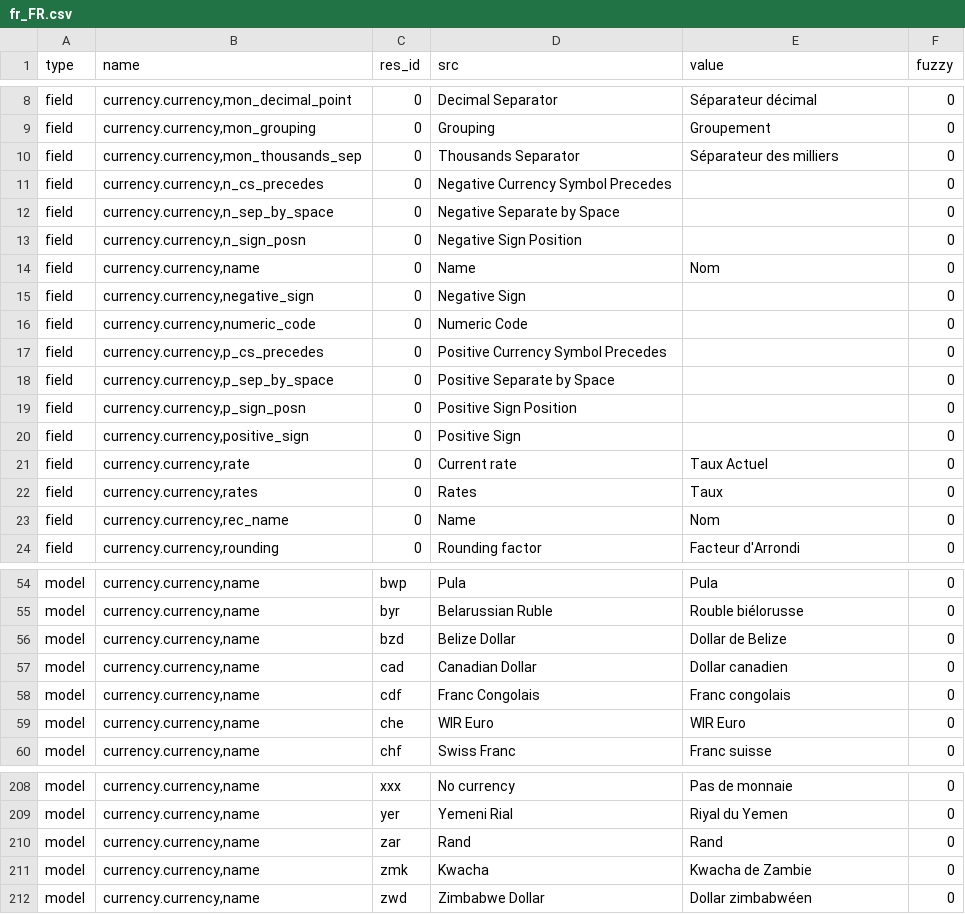
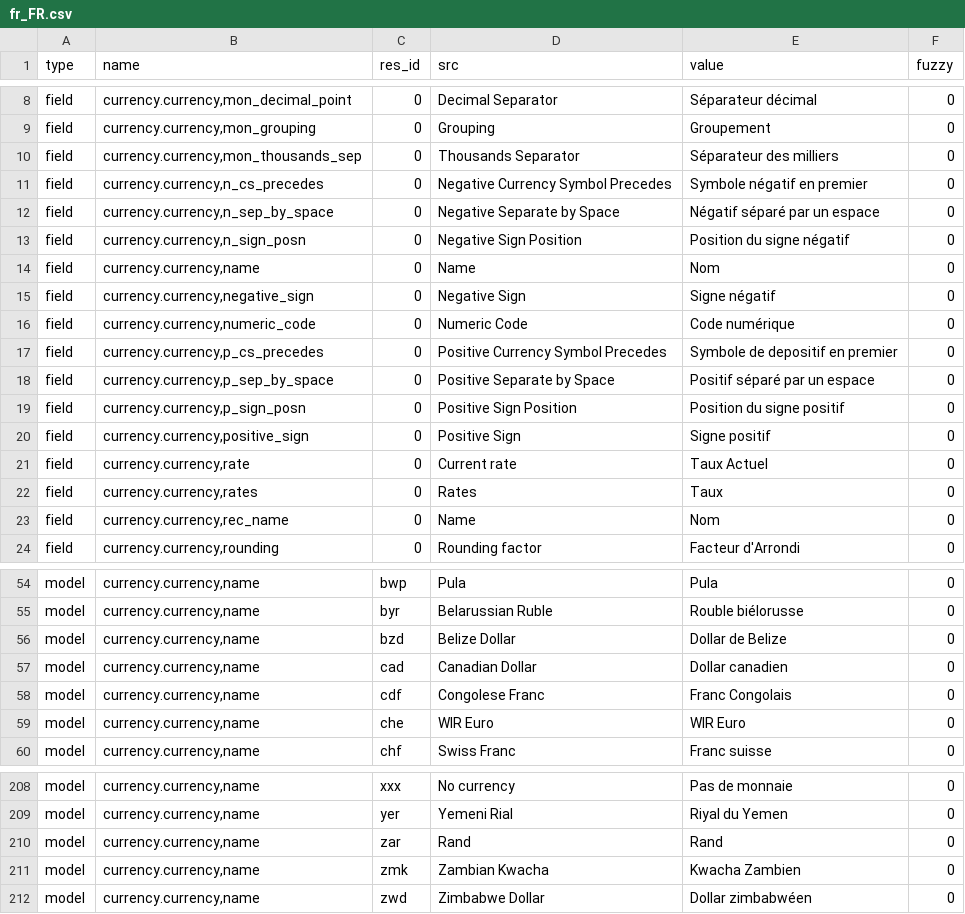
Before and after one commit to coopengo/currency, a CSV file: fr_FR.csv, drawn as a sheet; only a part is shown, gaps mark what is left out.

Commit message:
Updated french translation

```diff
--- a/fr_FR.csv
+++ b/fr_FR.csv
@@ -10,12 +10,12 @@ field,"currency.currency,mon_grouping",0,Grouping,Groupement,0
 field,"currency.currency,mon_thousands_sep",0,Thousands Separator,Séparateur des milliers,0
-field,"currency.currency,n_cs_precedes",0,Negative Currency Symbol Precedes,,0
-field,"currency.currency,n_sep_by_space",0,Negative Separate by Space,,0
-field,"currency.currency,n_sign_posn",0,Negative Sign Position,,0
+field,"currency.currency,n_cs_precedes",0,Negative Currency Symbol Precedes,Symbole négatif en premier,0
+field,"currency.currency,n_sep_by_space",0,Negative Separate by Space,Négatif séparé par un espace,0
+field,"currency.currency,n_sign_posn",0,Negative Sign Position,Position du signe négatif,0
 field,"currency.currency,name",0,Name,Nom,0
-field,"currency.currency,negative_sign",0,Negative Sign,,0
-field,"currency.currency,numeric_code",0,Numeric Code,,0
-field,"currency.currency,p_cs_precedes",0,Positive Currency Symbol Precedes,,0
-field,"currency.currency,p_sep_by_space",0,Positive Separate by Space,,0
-field,"currency.currency,p_sign_posn",0,Positive Sign Position,,0
-field,"currency.currency,positive_sign",0,Positive Sign,,0
+field,"currency.currency,negative_sign",0,Negative Sign,Signe négatif,0
+field,"currency.currency,numeric_code",0,Numeric Code,Code numérique,0
+field,"currency.currency,p_cs_precedes",0,Positive Currency Symbol Precedes,Symbole de depositif en premier,0
+field,"currency.currency,p_sep_by_space",0,Positive Separate by Space,Positif séparé par un espace,0
+field,"currency.currency,p_sign_posn",0,Positive Sign Position,Position du signe positif,0
+field,"currency.currency,positive_sign",0,Positive Sign,Signe positif,0
 field,"currency.currency,rate",0,Current rate,Taux Actuel,0
@@ -57,3 +57,3 @@ model,"currency.currency,name",bzd,Belize Dollar,Dollar de Belize,0
 model,"currency.currency,name",cad,Canadian Dollar,Dollar canadien,0
-model,"currency.currency,name",cdf,Franc Congolais,Franc congolais,0
+model,"currency.currency,name",cdf,Congolese Franc,Franc Congolais,0
 model,"currency.currency,name",che,WIR Euro,WIR Euro,0
@@ -210,3 +210,3 @@ model,"currency.currency,name",yer,Yemeni Rial,Riyal du Yemen,0
 model,"currency.currency,name",zar,Rand,Rand,0
-model,"currency.currency,name",zmk,Kwacha,Kwacha de Zambie,0
+model,"currency.currency,name",zmk,Zambian Kwacha,Kwacha Zambien,0
 model,"currency.currency,name",zwd,Zimbabwe Dollar,Dollar zimbabwéen,0
```
